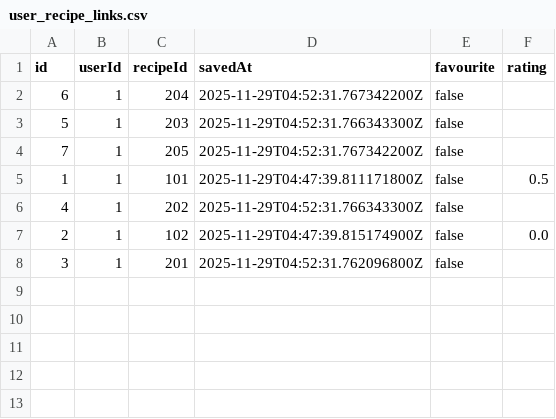
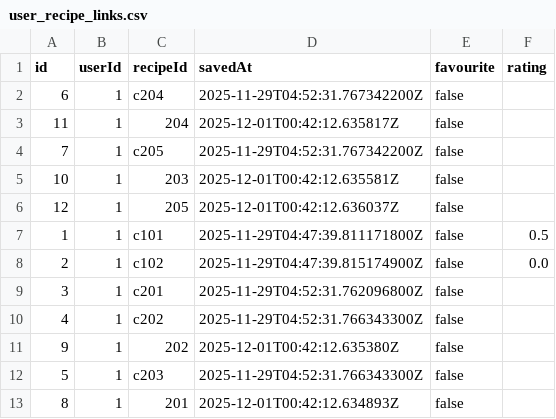
Before and after one commit to JeffMonk888/CSC207-Recipe-Project, a CSV file: user_recipe_links.csv, drawn as a sheet.

```diff
--- a/user_recipe_links.csv
+++ b/user_recipe_links.csv
@@ -1,8 +1,13 @@
 id,userId,recipeId,savedAt,favourite,rating
-6,1,204,2025-11-29T04:52:31.767342200Z,false,
-5,1,203,2025-11-29T04:52:31.766343300Z,false,
-7,1,205,2025-11-29T04:52:31.767342200Z,false,
-1,1,101,2025-11-29T04:47:39.811171800Z,false,0.5
-4,1,202,2025-11-29T04:52:31.766343300Z,false,
-2,1,102,2025-11-29T04:47:39.815174900Z,false,0.0
-3,1,201,2025-11-29T04:52:31.762096800Z,false,
+6,1,c204,2025-11-29T04:52:31.767342200Z,false,
+11,1,204,2025-12-01T00:42:12.635817Z,false,
+7,1,c205,2025-11-29T04:52:31.767342200Z,false,
+10,1,203,2025-12-01T00:42:12.635581Z,false,
+12,1,205,2025-12-01T00:42:12.636037Z,false,
+1,1,c101,2025-11-29T04:47:39.811171800Z,false,0.5
+2,1,c102,2025-11-29T04:47:39.815174900Z,false,0.0
+3,1,c201,2025-11-29T04:52:31.762096800Z,false,
+4,1,c202,2025-11-29T04:52:31.766343300Z,false,
+9,1,202,2025-12-01T00:42:12.635380Z,false,
+5,1,c203,2025-11-29T04:52:31.766343300Z,false,
+8,1,201,2025-12-01T00:42:12.634893Z,false,
```
Also changed, not shown: 38 other files.
